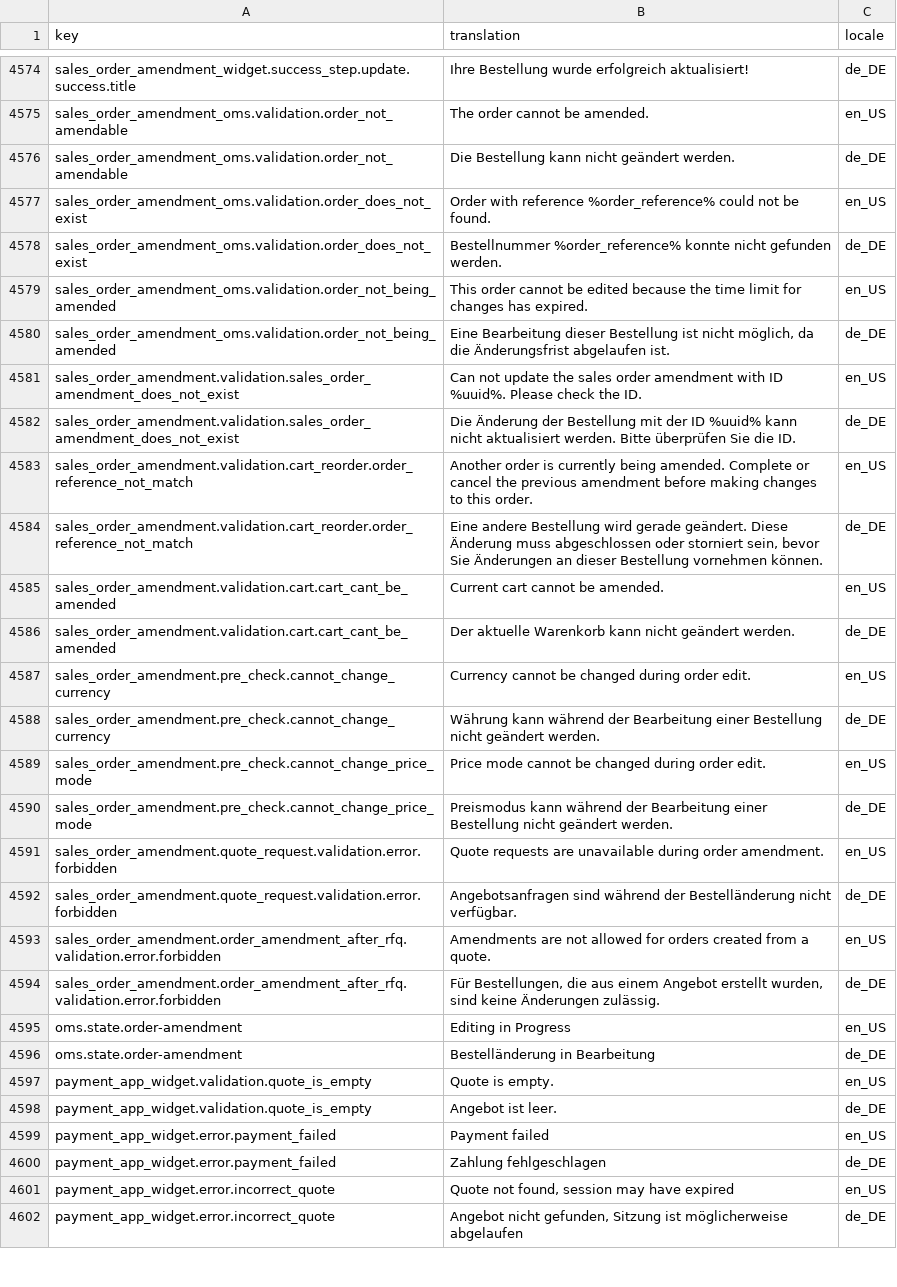
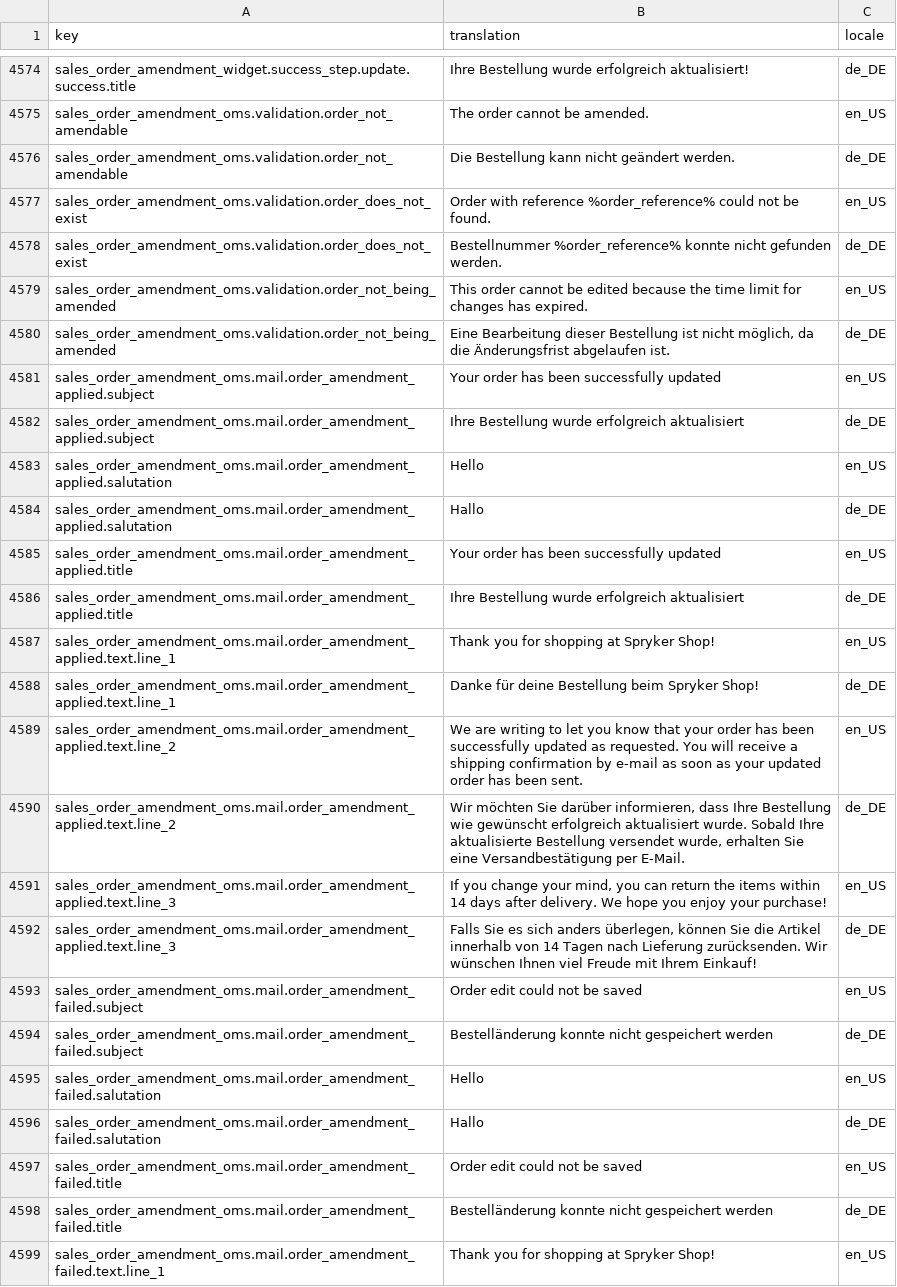
Before and after one commit to spryker-shop/suite, a CSV file: data/import/common/common/glossary.csv, drawn as a sheet; only a part is shown, gaps mark what is left out; the shorter side is filled out with more unchanged rows; the diff covers the shown part only.

Commit message:
CC-35066 Enable order amendment in asynchronous mode. (#9739)
CC-35066 Enable order amendment in asynchronous mode

```diff
--- a/data/import/common/common/glossary.csv
+++ b/data/import/common/common/glossary.csv
@@ -4580 +4580,20 @@ sales_order_amendment_oms.validation.order_not_being_amended,This order cannot b
 sales_order_amendment_oms.validation.order_not_being_amended,"Eine Bearbeitung dieser Bestellung ist nicht möglich, da die Änderungsfrist abgelaufen ist.",de_DE
+sales_order_amendment_oms.mail.order_amendment_applied.subject,Your order has been successfully updated,en_US
+sales_order_amendment_oms.mail.order_amendment_applied.subject,Ihre Bestellung wurde erfolgreich aktualisiert,de_DE
+sales_order_amendment_oms.mail.order_amendment_applied.salutation,Hello,en_US
+sales_order_amendment_oms.mail.order_amendment_applied.salutation,Hallo,de_DE
+sales_order_amendment_oms.mail.order_amendment_applied.title,Your order has been successfully updated,en_US
+sales_order_amendment_oms.mail.order_amendment_applied.title,Ihre Bestellung wurde erfolgreich aktualisiert,de_DE
+sales_order_amendment_oms.mail.order_amendment_applied.text.line_1,Thank you for shopping at Spryker Shop!,en_US
+sales_order_amendment_oms.mail.order_amendment_applied.text.line_1,Danke für deine Bestellung beim Spryker Shop!,de_DE
+sales_order_amendment_oms.mail.order_amendment_applied.text.line_2,We are writing to let you know that your order has been successfully updated as requested. You will receive a shipping confirmation by e-mail as soon as your updated order has been sent.,en_US
+sales_order_amendment_oms.mail.order_amendment_applied.text.line_2,"Wir möchten Sie darüber informieren, dass Ihre Bestellung wie gewünscht erfolgreich aktualisiert wurde. Sobald Ihre aktualisierte Bestellung versendet wurde, erhalten Sie eine Versandbestätigung per E-Mail.",de_DE
+sales_order_amendment_oms.mail.order_amendment_applied.text.line_3,"If you change your mind, you can return the items within 14 days after delivery. We hope you enjoy your purchase!",en_US
+sales_order_amendment_oms.mail.order_amendment_applied.text.line_3,"Falls Sie es sich anders überlegen, können Sie die Artikel innerhalb von 14 Tagen nach Lieferung zurücksenden. Wir wünschen Ihnen viel Freude mit Ihrem Einkauf!",de_DE
+sales_order_amendment_oms.mail.order_amendment_failed.subject,Order edit could not be saved,en_US
+sales_order_amendment_oms.mail.order_amendment_failed.subject,Bestelländerung konnte nicht gespeichert werden,de_DE
+sales_order_amendment_oms.mail.order_amendment_failed.salutation,Hello,en_US
+sales_order_amendment_oms.mail.order_amendment_failed.salutation,Hallo,de_DE
+sales_order_amendment_oms.mail.order_amendment_failed.title,Order edit could not be saved,en_US
+sales_order_amendment_oms.mail.order_amendment_failed.title,Bestelländerung konnte nicht gespeichert werden,de_DE
+sales_order_amendment_oms.mail.order_amendment_failed.text.line_1,Thank you for shopping at Spryker Shop!,en_US
```
Also changed, not shown: 15 added rows elsewhere in this file, data/import/common/AT/cms_block_store.csv, data/import/common/DE/cms_block_store.csv, 17 other files.
